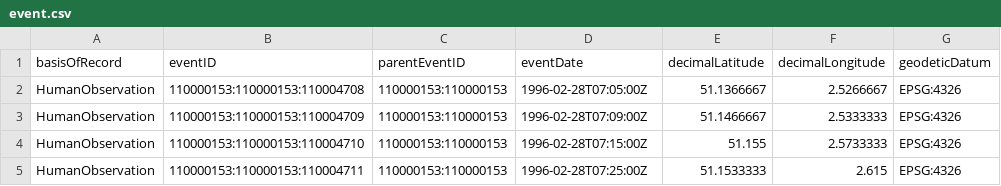
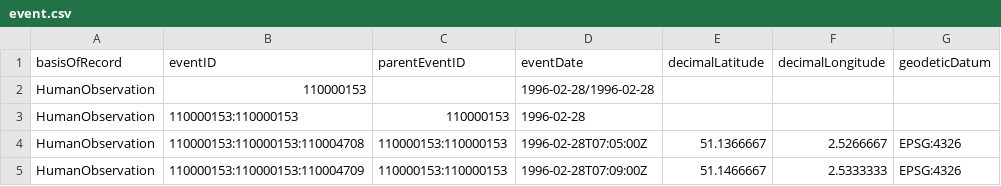
Before and after one commit to EMODnet/esas2obis, a CSV file: data/processed/event.csv, drawn as a sheet; only a part is shown; the shorter side is filled out with more unchanged rows.

Commit message:
Add campaigns + samples to eventCore

```diff
--- a/data/processed/event.csv
+++ b/data/processed/event.csv
@@ -1,2 +1,4 @@
 basisOfRecord,eventID,parentEventID,eventDate,decimalLatitude,decimalLongitude,geodeticDatum
+HumanObservation,110000153,,1996-02-28/1996-02-28,,,
+HumanObservation,110000153:110000153,110000153,1996-02-28,,,
 HumanObservation,110000153:110000153:110004708,110000153:110000153,1996-02-28T07:05:00Z,51.1366667,2.5266667,EPSG:4326
```
Also changed, not shown: 1 other file.
